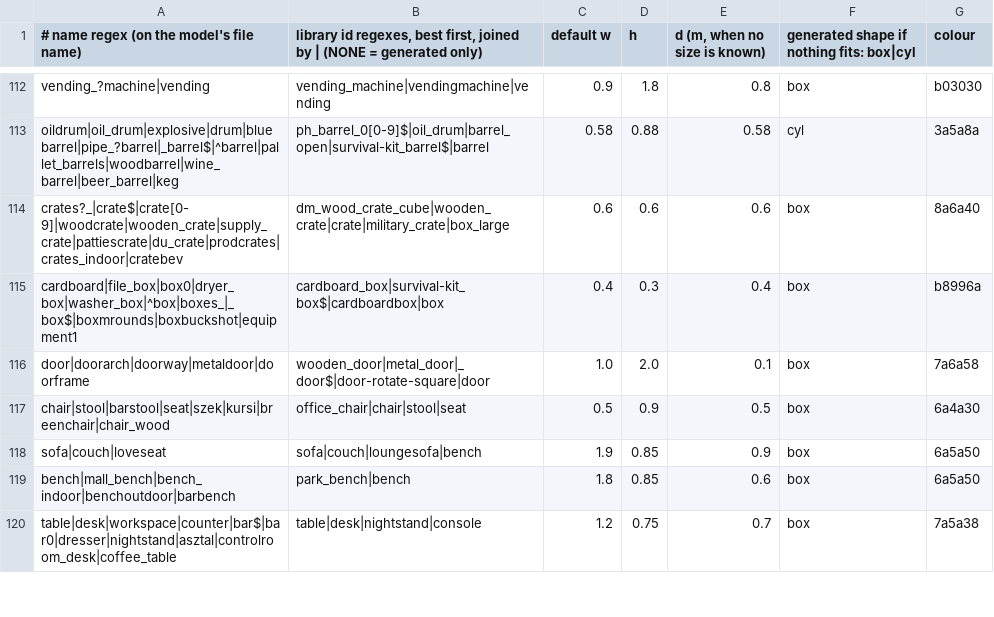
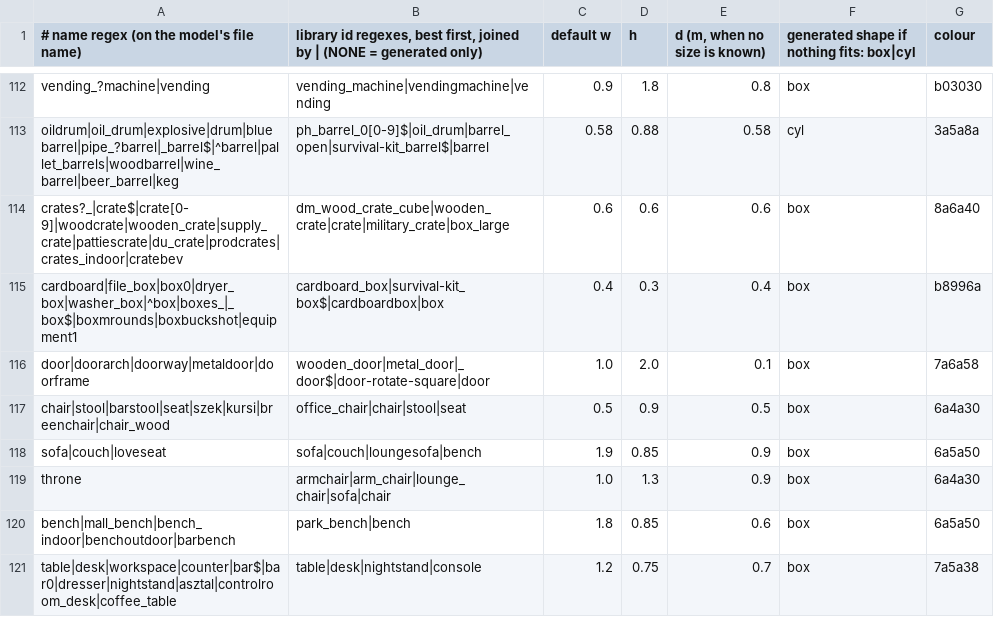
Before and after one commit to modcommunity/dot-map-convert, a TSV file: rules/models/categories.tsv, drawn as a sheet; only a part is shown, gaps mark what is left out; the diff names each change by its address in the sheet, - before the commit and + after, or states it on an @@ line.

```diff
--- a/rules/models/categories.tsv
+++ b/rules/models/categories.tsv
+row 119: throne | armchair|arm_chair|lounge_chair|sofa|chair | 1.0 | 1.3 | 0.9 | box | 6a4a30
```
Also changed, not shown: rules/models/picks.tsv.
